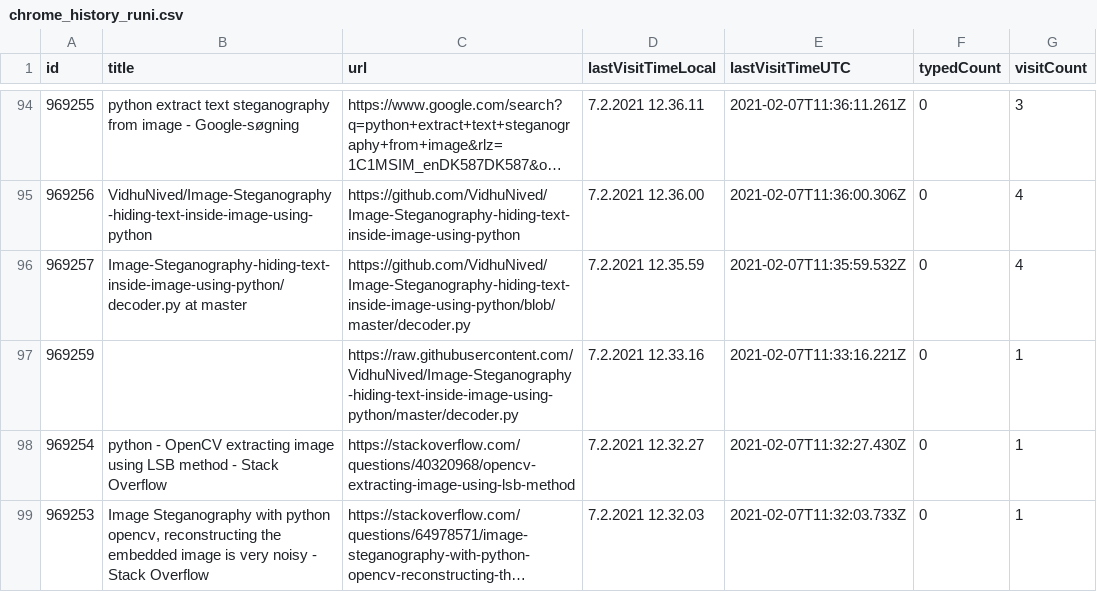
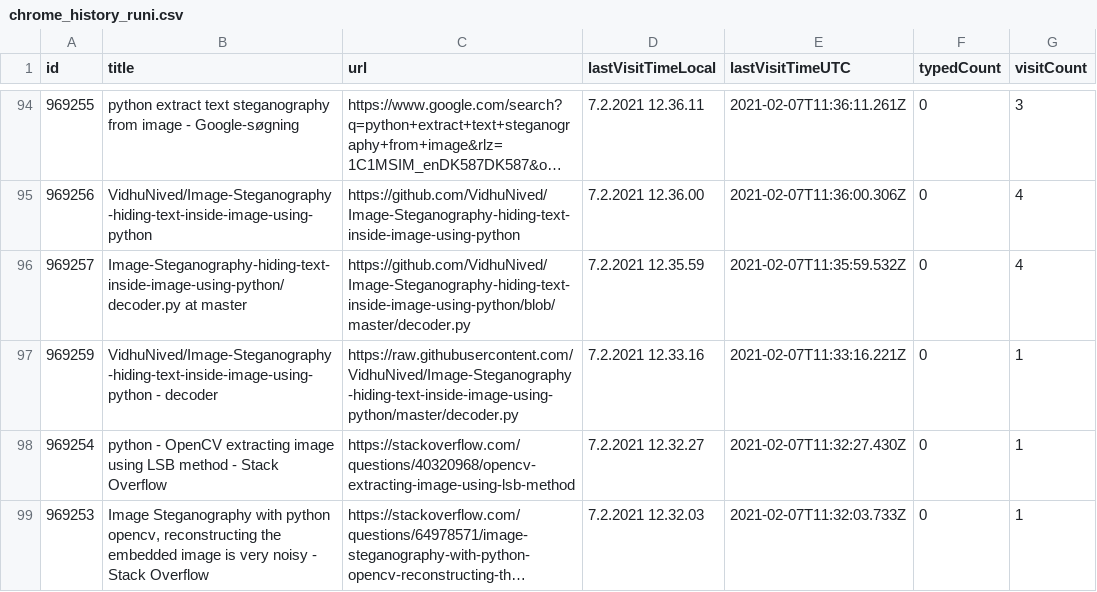
Before and after one commit to Hold-Krykke-BA/Undervisning-og-Formidling, a CSV file: Week1_Stenography/chrome_history_runi.csv, drawn as a sheet; only a part is shown, gaps mark what is left out; long unchanged cells end in ….

Commit message:
Update chrome_history_runi.csv

```diff
--- a/Week1_Stenography/chrome_history_runi.csv
+++ b/Week1_Stenography/chrome_history_runi.csv
@@ -96,3 +96,3 @@
 "969257","Image-Steganography-hiding-text-inside-image-using-python/decoder.py at master","https://github.com/VidhuNived/Image-Steganography-hiding-text-inside-image-using-python/blob/master/decoder.py","7.2.2021 12.35.59","2021-02-07T11:35:59.532Z","0","4"
-"969259","","https://raw.githubusercontent.com/VidhuNived/Image-Steganography-hiding-text-inside-image-using-python/master/decoder.py","7.2.2021 12.33.16","2021-02-07T11:33:16.221Z","0","1"
+"969259","VidhuNived/Image-Steganography-hiding-text-inside-image-using-python - decoder","https://raw.githubusercontent.com/VidhuNived/Image-Steganography-hiding-text-inside-image-using-python/master/decoder.py","7.2.2021 12.33.16","2021-02-07T11:33:16.221Z","0","1"
 "969254","python - OpenCV extracting image using LSB method - Stack Overflow","https://stackoverflow.com/questions/40320968/opencv-extracting-image-using-lsb-method","7.2.2021 12.32.27","2021-02-07T11:32:27.430Z","0","1"
```
